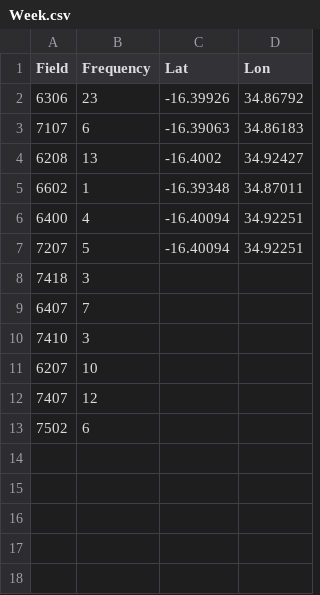
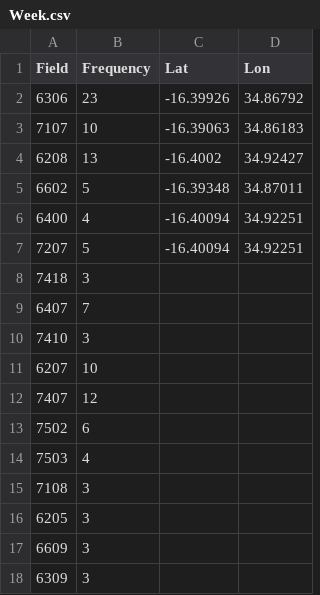
Before and after one commit to Hamza-Nkhumbwa/galanwra, a CSV file: Week.csv, drawn as a sheet.

Commit message:
Update Week.csv

```diff
--- a/Week.csv
+++ b/Week.csv
@@ -2,5 +2,5 @@ Field,Frequency,Lat,Lon,,
 6306,23,-16.39926,34.86792,,
-7107,6,-16.39063,34.86183,,
+7107,10,-16.39063,34.86183,,
 6208,13,-16.4002,34.92427,,
-6602,1,-16.39348,34.87011,,
+6602,5,-16.39348,34.87011,,
 6400,4,-16.40094,34.92251,,
@@ -13 +13,6 @@ Field,Frequency,Lat,Lon,,
 7502,6,,,,
+7503,4,,,,
+7108,3,,,,
+6205,3,,,,
+6609,3,,,,
+6309,3,,,,
```
